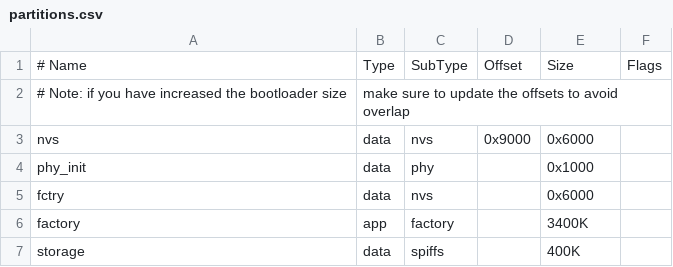
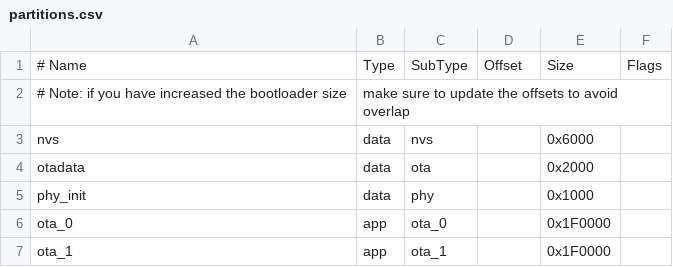
Before and after one commit to sdoahgo/Double-to-one, a CSV file: partitions.csv, drawn as a sheet; removed rows and columns are numbered as before the commit, all else as after; the diff names each change by its address in the sheet, - before the commit and + after, or states it on an @@ line.

```diff
--- a/partitions.csv
+++ b/partitions.csv
-D3: 0x9000
+D3: (empty)
+row 4: otadata | data | ota |  | 0x2000
-row 5: fctry | data | nvs |  | 0x6000
-row 6: factory | app | factory |  | 3400K
-row 7: storage | data | spiffs |  | 400K
+row 6: ota_0 | app | ota_0 |  | 0x1F0000
+row 7: ota_1 | app | ota_1 |  | 0x1F0000
```
Also changed, not shown: 9 other files.
